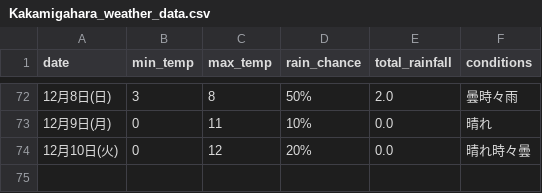
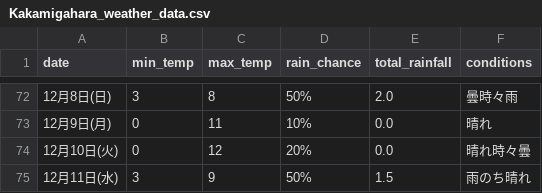
Before and after one commit to Curtendo/weather-scraper, a CSV file: Kakamigahara_weather_data.csv, drawn as a sheet; only a part is shown, gaps mark what is left out; the diff names each change by its address in the sheet, - before the commit and + after, or states it on an @@ line.

```diff
--- a/Kakamigahara_weather_data.csv
+++ b/Kakamigahara_weather_data.csv
+row 75: 12月11日(水) | 3 | 9 | 50% | 1.5 | 雨のち晴れ
```
Also changed, not shown: Okinawa_weather_data.csv, Osaka_weather_data.csv, 2 other files.
